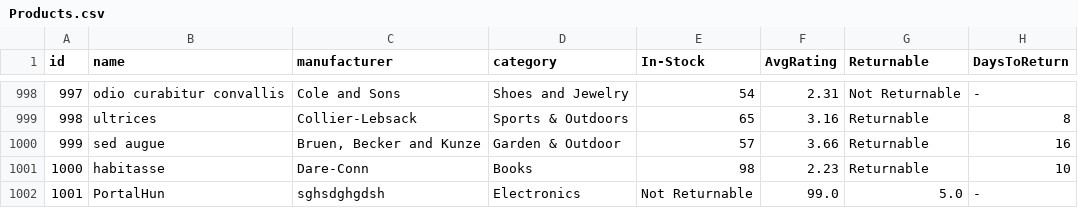
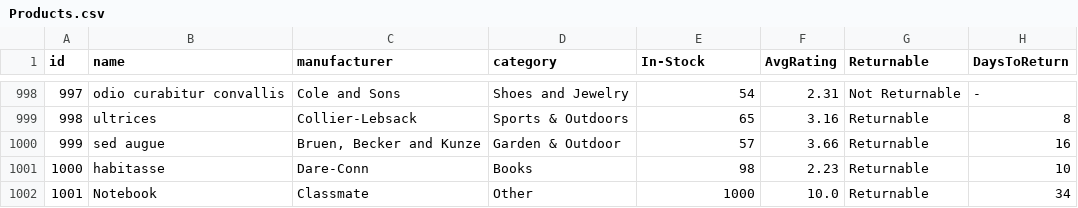
Before and after one commit to GlaucousGlaucus/Customer-Care-Management-System, a CSV file: Data/Products.csv, drawn as a sheet; only a part is shown, gaps mark what is left out.

```diff
--- a/Data/Products.csv
+++ b/Data/Products.csv
@@ -1001,2 +1001,2 @@ id,name,manufacturer,category,In-Stock,AvgRating,Returnable,DaysToReturn
 1000,habitasse,Dare-Conn,Books,98,2.23,Returnable,10
-1001,PortalHun,sghsdghgdsh,Electronics,Not Returnable,99.0,5.0,-
+1001,Notebook,Classmate,Other,1000,10.0,Returnable,34
```
Also changed, not shown: 29 other files.
